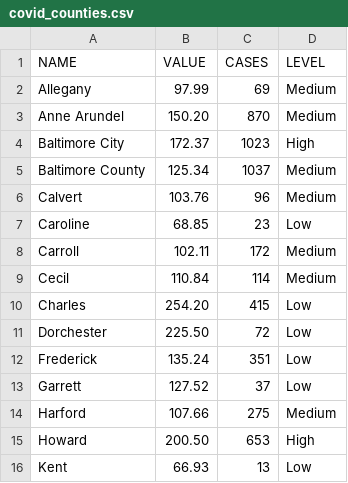
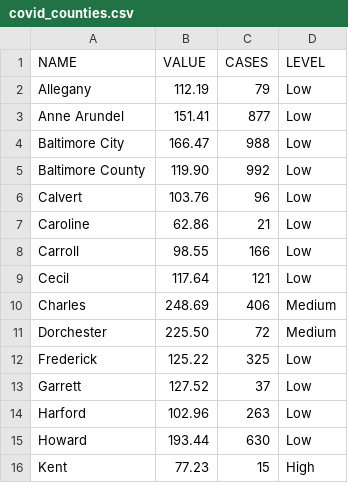
Before and after one commit to ngelbard/CNS, a CSV file: covid_counties.csv, drawn as a sheet; only a part is shown; the diff covers the shown part only.

```diff
--- a/covid_counties.csv
+++ b/covid_counties.csv
@@ -1,16 +1,16 @@
 NAME,VALUE,CASES,LEVEL
-Allegany,97.99,69,Medium
-Anne Arundel,150.20,870,Medium
-Baltimore City,172.37,1023,High
-Baltimore County,125.34,1037,Medium
-Calvert,103.76,96,Medium
-Caroline,68.85,23,Low
-Carroll,102.11,172,Medium
-Cecil,110.84,114,Medium
-Charles,254.20,415,Low
-Dorchester,225.50,72,Low
-Frederick,135.24,351,Low
+Allegany,112.19,79,Low
+Anne Arundel,151.41,877,Low
+Baltimore City,166.47,988,Low
+Baltimore County,119.90,992,Low
+Calvert,103.76,96,Low
+Caroline,62.86,21,Low
+Carroll,98.55,166,Low
+Cecil,117.64,121,Low
+Charles,248.69,406,Medium
+Dorchester,225.50,72,Medium
+Frederick,125.22,325,Low
 Garrett,127.52,37,Low
-Harford,107.66,275,Medium
-Howard,200.50,653,High
-Kent,66.93,13,Low
+Harford,102.96,263,Low
+Howard,193.44,630,Low
+Kent,77.23,15,High
```
Also changed, not shown: 16 edited cells elsewhere in this file.
